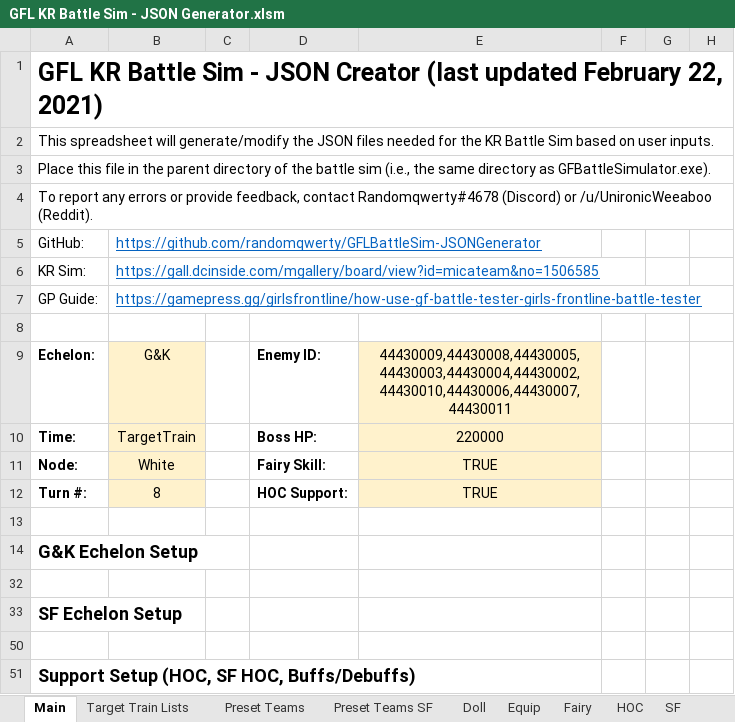
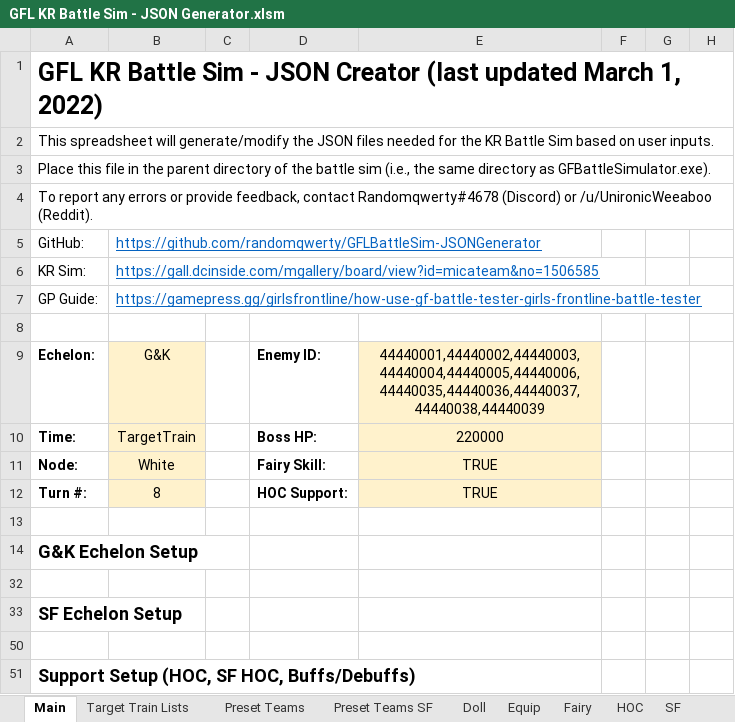
Before and after one commit to randomqwerty/GFLBattleSim-JSONGenerator, an Excel workbook: GFL KR Battle Sim - JSON Generator.xlsm, sheet Main, drawn as a sheet; only a part is shown; values as stored, in another font and other column widths than the file's, no borders; charts and pictures and conditional formats not drawn; the diff names each change by its address in the sheet, - before the commit and + after, or states it on an @@ line.

```diff
--- a/GFL KR Battle Sim - JSON Generator.xlsm (sheet Main)
+++ b/GFL KR Battle Sim - JSON Generator.xlsm (sheet Main)
-A1: …(last updated February 22, 2021)
+A1: …(last updated March 1, 2022)
-E9: 44430009,44430008,44430005,44430003,44430004,44430002,44430010,44430006,44430007,44430011
+E9: 44440001,44440002,44440003,44440004,44440005,44440006,44440035,44440036,44440037,44440038,44440039
```
Also changed, not shown: sheet Equip, sheet Doll, sheet Fairy, hidden cells, 2 other files.
